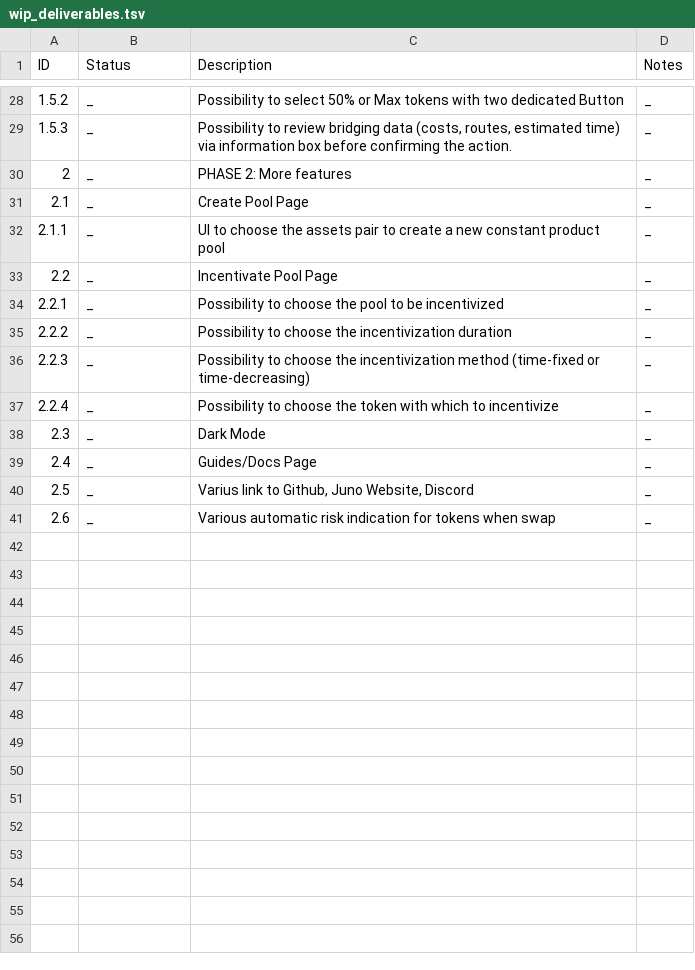
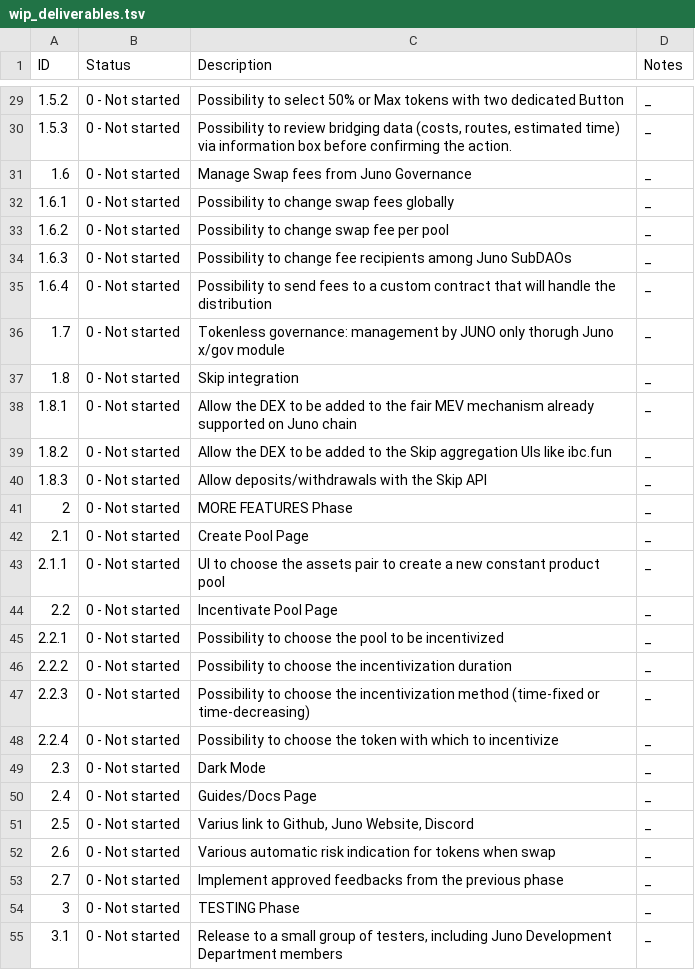
Before and after one commit to CosmosContracts/council, a TSV file: departments/development/rfp/006-Community_owned_DEX/submission_1/wip_deliverables.tsv, drawn as a sheet; only a part is shown, gaps mark what is left out; the diff covers the shown part only.

```diff
--- a/departments/development/rfp/006-Community_owned_DEX/submission_1/wip_deliverables.tsv
+++ b/departments/development/rfp/006-Community_owned_DEX/submission_1/wip_deliverables.tsv
@@ -28,14 +29,27 @@ ID	Status	Description	Notes
-1.5.2	_	Possibility to select 50% or Max tokens with two dedicated Button	_
-1.5.3	_	"Possibility to review bridging data (costs, routes, estimated time) via information box before confirming the action. "	_
-2	_	PHASE 2: More features	_
-2.1	_	Create Pool Page	_
-2.1.1	_	UI to choose the assets pair to create a new constant product pool	_
-2.2	_	Incentivate Pool Page	_
-2.2.1	_	Possibility to choose the pool to be incentivized	_
-2.2.2	_	Possibility to choose the incentivization duration	_
-2.2.3	_	Possibility to choose the incentivization method (time-fixed or time-decreasing)	_
-2.2.4	_	Possibility to choose the token with which to incentivize	_
-2.3	_	Dark Mode	_
-2.4	_	Guides/Docs Page	_
-2.5	_	Varius link to Github, Juno Website, Discord	_
-2.6	_	Various automatic risk indication for tokens when swap	_
+1.5.2	0 - Not started	Possibility to select 50% or Max tokens with two dedicated Button	_
+1.5.3	0 - Not started	"Possibility to review bridging data (costs, routes, estimated time) via information box before confirming the action. "	_
+1.6	0 - Not started	Manage Swap fees from Juno Governance	_
+1.6.1	0 - Not started	Possibility to change swap fees globally	_
+1.6.2	0 - Not started	Possibility to change swap fee per pool	_
+1.6.3	0 - Not started	Possibility to change fee recipients among Juno SubDAOs	_
+1.6.4	0 - Not started	Possibility to send fees to a custom contract that will handle the distribution	_
+1.7	0 - Not started	Tokenless governance: management by JUNO only thorugh Juno x/gov module	_
+1.8	0 - Not started	Skip integration	_
+1.8.1	0 - Not started	Allow the DEX to be added to the fair MEV mechanism already supported on Juno chain	_
+1.8.2	0 - Not started	Allow the DEX to be added to the Skip aggregation UIs like ibc.fun	_
+1.8.3	0 - Not started	Allow deposits/withdrawals with the Skip API	_
+2	0 - Not started	MORE FEATURES Phase	_
+2.1	0 - Not started	Create Pool Page	_
+2.1.1	0 - Not started	UI to choose the assets pair to create a new constant product pool	_
+2.2	0 - Not started	Incentivate Pool Page	_
+2.2.1	0 - Not started	Possibility to choose the pool to be incentivized	_
+2.2.2	0 - Not started	Possibility to choose the incentivization duration	_
+2.2.3	0 - Not started	Possibility to choose the incentivization method (time-fixed or time-decreasing)	_
+2.2.4	0 - Not started	Possibility to choose the token with which to incentivize	_
+2.3	0 - Not started	Dark Mode	_
+2.4	0 - Not started	Guides/Docs Page	_
+2.5	0 - Not started	Varius link to Github, Juno Website, Discord	_
+2.6	0 - Not started	Various automatic risk indication for tokens when swap	_
+2.7	0 - Not started	Implement approved feedbacks from the previous phase	_
+3	0 - Not started	TESTING Phase	_
+3.1	0 - Not started	Release to a small group of testers, including Juno Development Department members	_
```
Also changed, not shown: 15 added rows and 26 edited cells elsewhere in this file.
